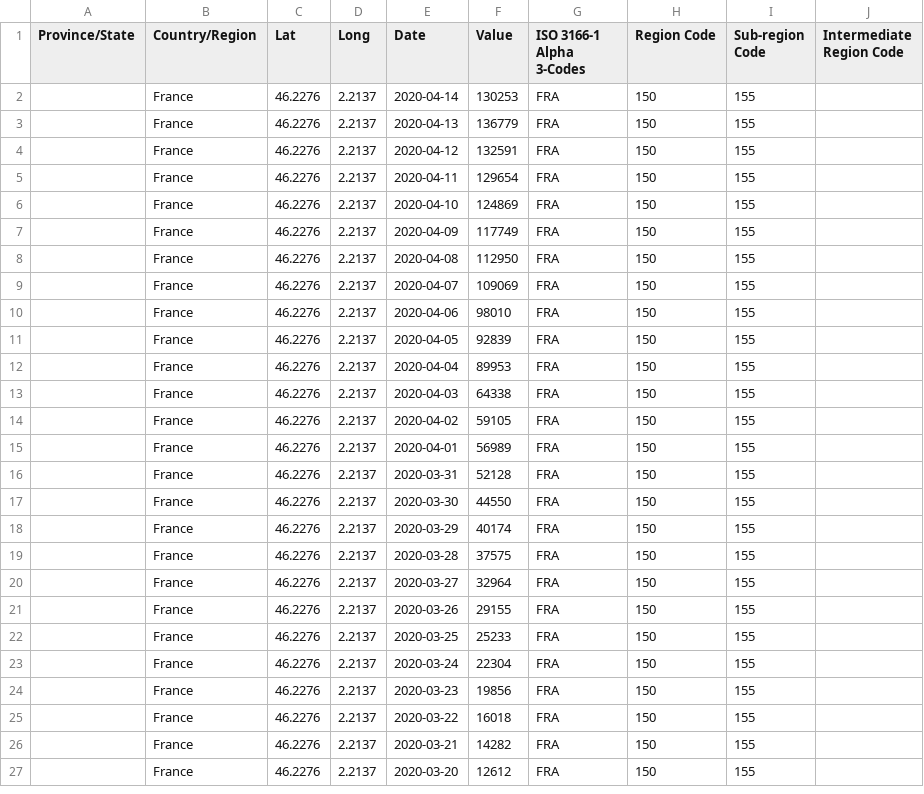
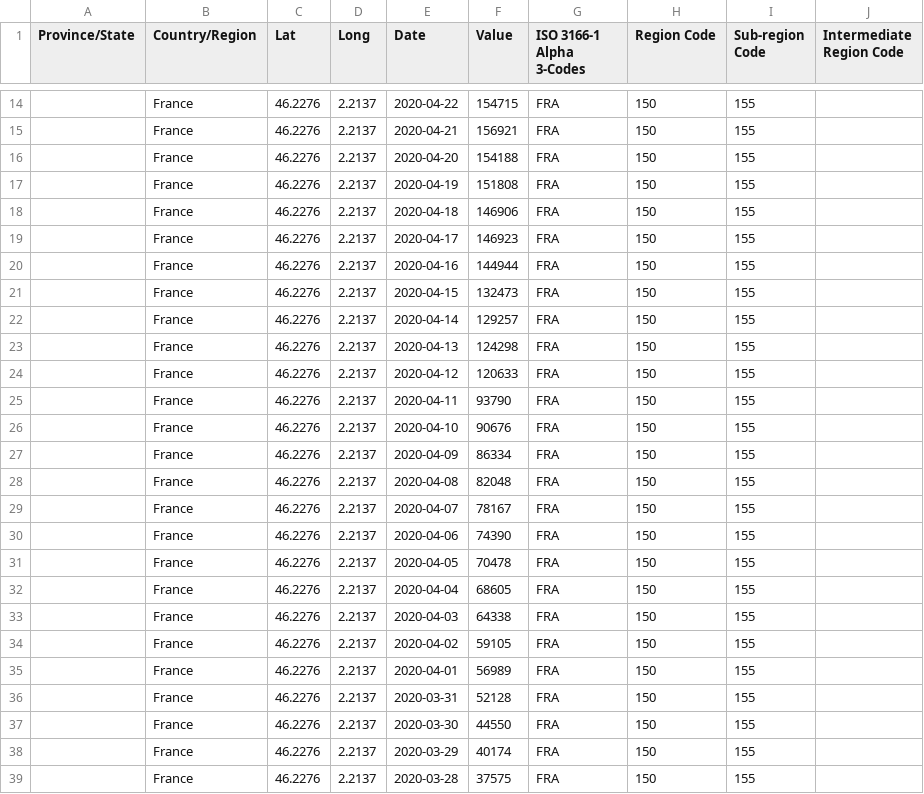
Before and after one commit to samubernard/INSA3BIMCovid19, a CSV file: src/datasets/confirmed_cases_metr_france.csv, drawn as a sheet; only a part is shown, gaps mark what is left out; the shorter side is filled out with more unchanged rows; the diff covers the shown part only.

Commit message:
updated datasets

```diff
--- a/src/datasets/confirmed_cases_metr_france.csv
+++ b/src/datasets/confirmed_cases_metr_france.csv
@@ -2,12 +14,20 @@ Province/State,Country/Region,Lat,Long,Date,Value,ISO 3166-1 Alpha 3-Codes,Regio
-,France,46.2276,2.2137,2020-04-14,130253,FRA,150,155,
-,France,46.2276,2.2137,2020-04-13,136779,FRA,150,155,
-,France,46.2276,2.2137,2020-04-12,132591,FRA,150,155,
-,France,46.2276,2.2137,2020-04-11,129654,FRA,150,155,
-,France,46.2276,2.2137,2020-04-10,124869,FRA,150,155,
-,France,46.2276,2.2137,2020-04-09,117749,FRA,150,155,
-,France,46.2276,2.2137,2020-04-08,112950,FRA,150,155,
-,France,46.2276,2.2137,2020-04-07,109069,FRA,150,155,
-,France,46.2276,2.2137,2020-04-06,98010,FRA,150,155,
-,France,46.2276,2.2137,2020-04-05,92839,FRA,150,155,
-,France,46.2276,2.2137,2020-04-04,89953,FRA,150,155,
+,France,46.2276,2.2137,2020-04-22,154715,FRA,150,155,
+,France,46.2276,2.2137,2020-04-21,156921,FRA,150,155,
+,France,46.2276,2.2137,2020-04-20,154188,FRA,150,155,
+,France,46.2276,2.2137,2020-04-19,151808,FRA,150,155,
+,France,46.2276,2.2137,2020-04-18,146906,FRA,150,155,
+,France,46.2276,2.2137,2020-04-17,146923,FRA,150,155,
+,France,46.2276,2.2137,2020-04-16,144944,FRA,150,155,
+,France,46.2276,2.2137,2020-04-15,132473,FRA,150,155,
+,France,46.2276,2.2137,2020-04-14,129257,FRA,150,155,
+,France,46.2276,2.2137,2020-04-13,124298,FRA,150,155,
+,France,46.2276,2.2137,2020-04-12,120633,FRA,150,155,
+,France,46.2276,2.2137,2020-04-11,93790,FRA,150,155,
+,France,46.2276,2.2137,2020-04-10,90676,FRA,150,155,
+,France,46.2276,2.2137,2020-04-09,86334,FRA,150,155,
+,France,46.2276,2.2137,2020-04-08,82048,FRA,150,155,
+,France,46.2276,2.2137,2020-04-07,78167,FRA,150,155,
+,France,46.2276,2.2137,2020-04-06,74390,FRA,150,155,
+,France,46.2276,2.2137,2020-04-05,70478,FRA,150,155,
+,France,46.2276,2.2137,2020-04-04,68605,FRA,150,155,
 ,France,46.2276,2.2137,2020-04-03,64338,FRA,150,155,
```
Also changed, not shown: 12 added rows elsewhere in this file, src/datasets/death_cases_metr_france.csv, src/datasets/recovered_cases_metr_france.csv, 1 other file.
